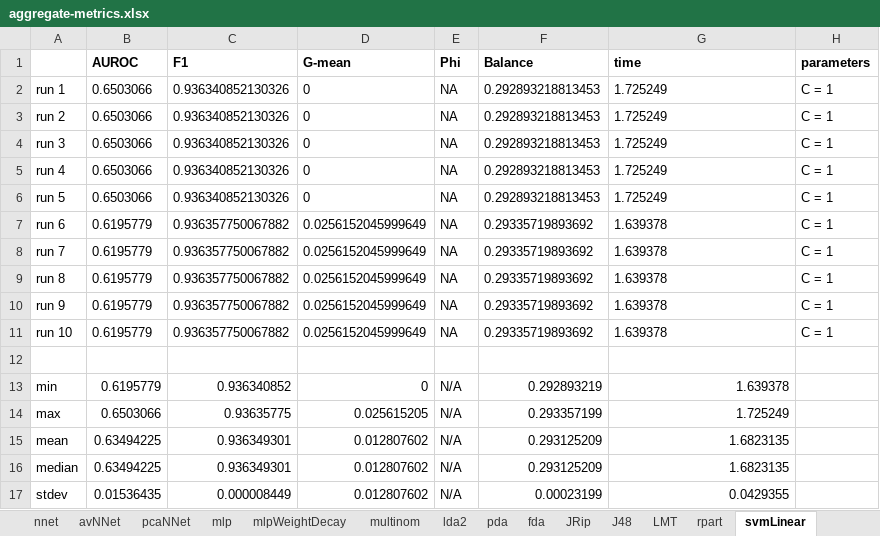
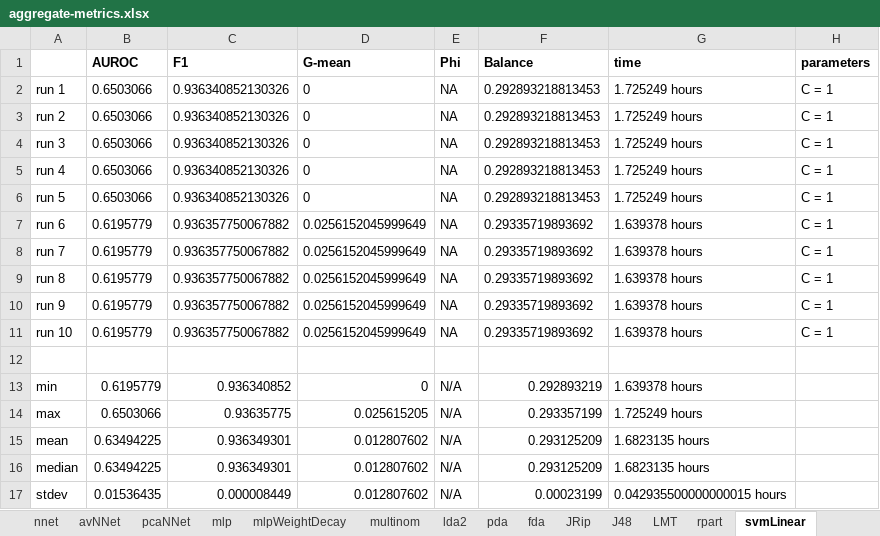
Before and after one commit to bateman/bap-script, an Excel workbook: output/tuning/aggregate-metrics.xlsx, sheet svmLinear, drawn as a sheet; values as stored, in another font and other column widths than the file's, no borders; the diff names each change by its address in the sheet, - before the commit and + after, or states it on an @@ line.

Commit message:
with time units

```diff
--- a/output/tuning/aggregate-metrics.xlsx (sheet svmLinear)
+++ b/output/tuning/aggregate-metrics.xlsx (sheet svmLinear)
-G2:G6 (time): 1.725249
+G2:G6 (time): 1.725249 hours
-G7:G11 (time): 1.639378
+G7:G11 (time): 1.639378 hours
-G13 (time): 1.639378
+G13 (time): 1.639378 hours
-G14 (time): 1.725249
+G14 (time): 1.725249 hours
-G15:G16 (time): 1.6823135
+G15:G16 (time): 1.6823135 hours
-G17 (time): 0.0429355
+G17 (time): 0.042935500000000015 hours
```
Also changed, not shown: sheet glm, sheet mlp, sheet treebag, sheet J48, sheet knn, sheet JRip, 20 more sheets.
